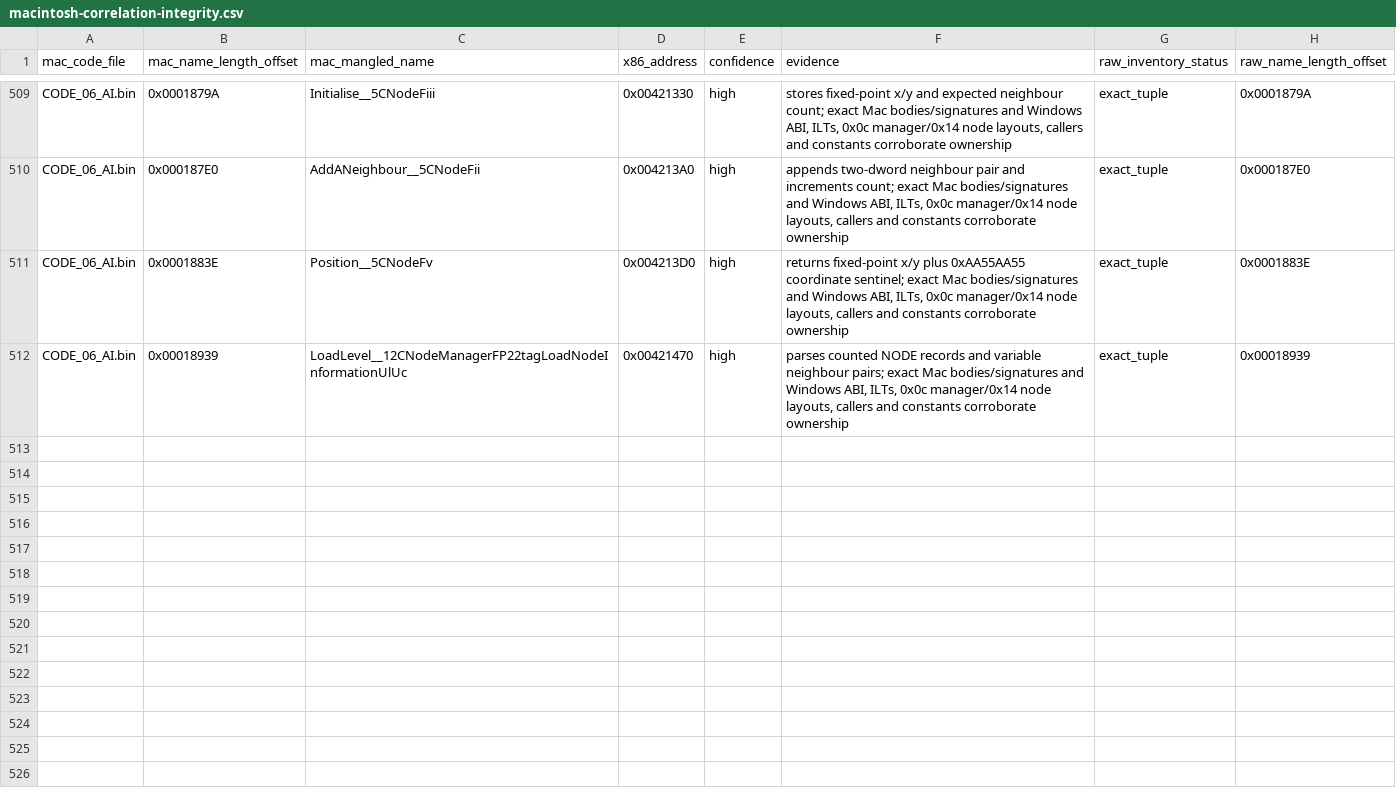
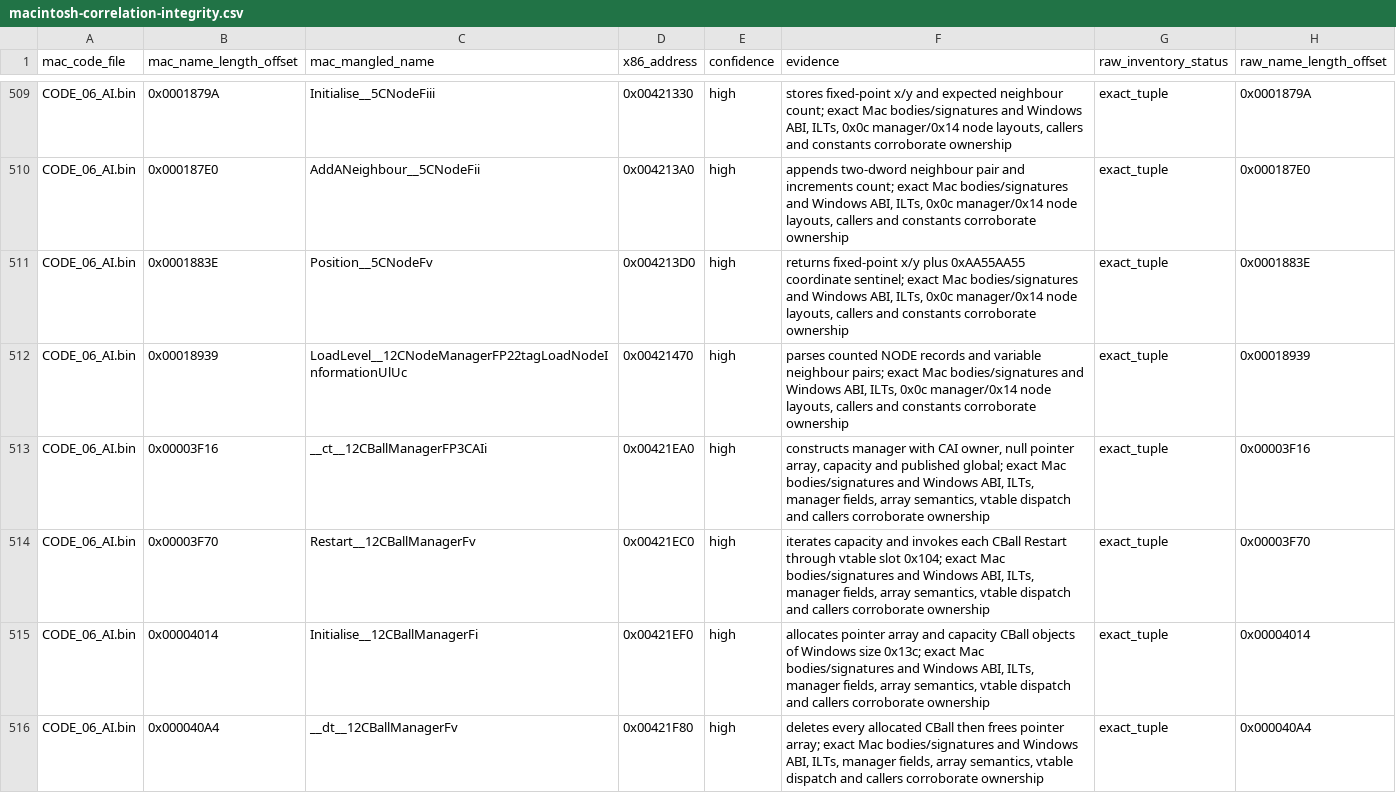
Before and after one commit to vonhoff/lemball-decomp, a CSV file: data/macintosh-correlation-integrity.csv, drawn as a sheet; only a part is shown, gaps mark what is left out; the diff covers the shown part only; the diff names each change by its address in the sheet, - before the commit and + after, or states it on an @@ line.

Commit message:
Map portable CBallManager family

```diff
--- a/data/macintosh-correlation-integrity.csv
+++ b/data/macintosh-correlation-integrity.csv
+row 513: CODE_06_AI.bin | 0x00003F16 | __ct__12CBallManagerFP3CAIi | 0x00421EA0 | high | constructs manager with CAI owner, null pointer array, capacity and published global; exact Mac bodies/signatures and Windows ABI, ILTs, manager fields, array semantics, vtable dispatch and callers corroborate ownership | exact_tuple | 0x00003F16
+row 514: CODE_06_AI.bin | 0x00003F70 | Restart__12CBallManagerFv | 0x00421EC0 | high | iterates capacity and invokes each CBall Restart through vtable slot 0x104; exact Mac bodies/signatures and Windows ABI, ILTs, manager fields, array semantics, vtable dispatch and callers corroborate ownership | exact_tuple | 0x00003F70
+row 515: CODE_06_AI.bin | 0x00004014 | Initialise__12CBallManagerFi | 0x00421EF0 | high | allocates pointer array and capacity CBall objects of Windows size 0x13c; exact Mac bodies/signatures and Windows ABI, ILTs, manager fields, array semantics, vtable dispatch and callers corroborate ownership | exact_tuple | 0x00004014
+row 516: CODE_06_AI.bin | 0x000040A4 | __dt__12CBallManagerFv | 0x00421F80 | high | deletes every allocated CBall then frees pointer array; exact Mac bodies/signatures and Windows ABI, ILTs, manager fields, array semantics, vtable dispatch and callers corroborate ownership | exact_tuple | 0x000040A4
```
Also changed, not shown: 3 added rows elsewhere in this file, data/macintosh-symbol-coverage.csv, data/macintosh-x86-correlations.csv, 6 other files.
